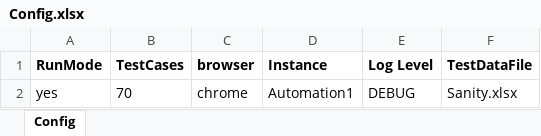
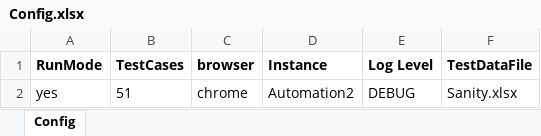
Before and after one commit to sandeepdoddi14/yetendra, an Excel workbook: leave/src/main/resources/Config.xlsx, sheet Config, drawn as a sheet; values as stored, in another font and other column widths than the file's, no borders; the diff names each change by its address in the sheet, - before the commit and + after, or states it on an @@ line.

```diff
--- a/leave/src/main/resources/Config.xlsx (sheet Config)
+++ b/leave/src/main/resources/Config.xlsx (sheet Config)
-B2 (TestCases): 70
+B2 (TestCases): 51
-D2 (Instance): Automation1
+D2 (Instance): Automation2
```
Also changed, not shown: 2 other files.
